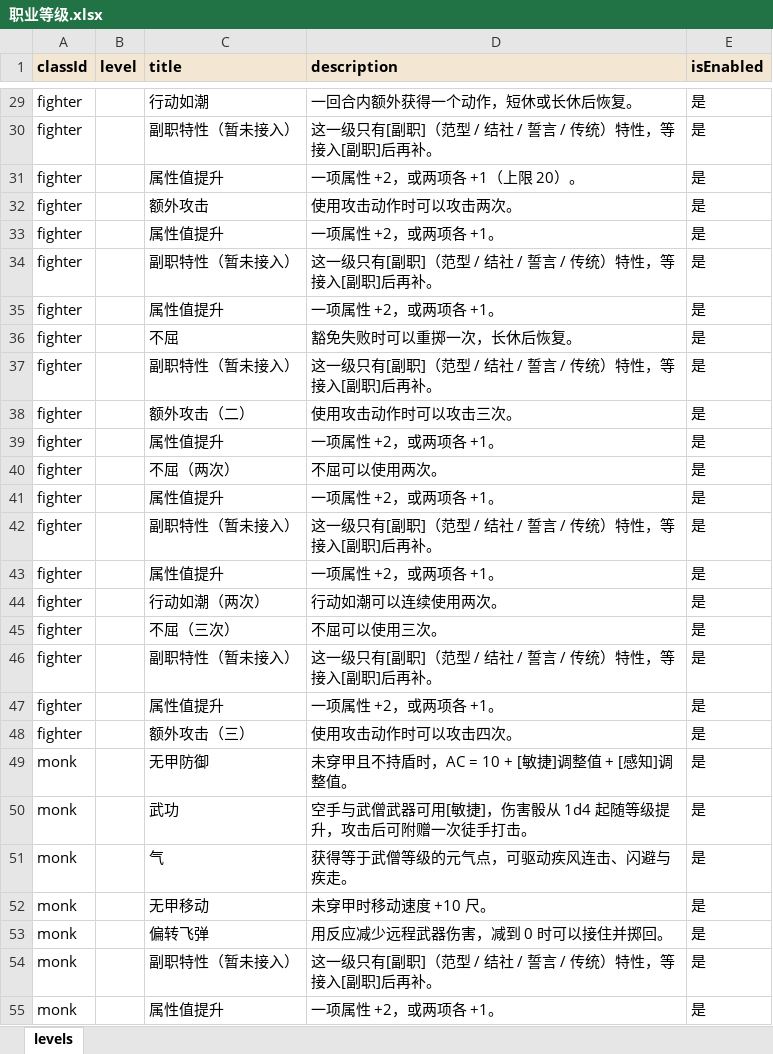
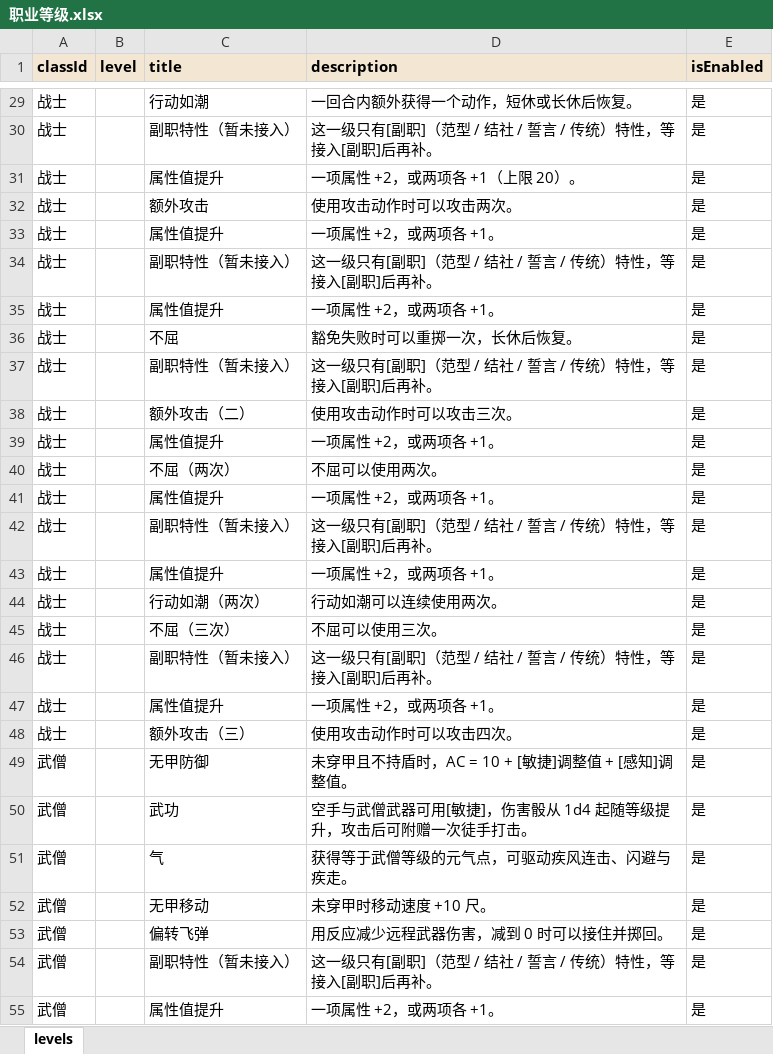
Before and after one commit to RickSchanze/TRPGHelper, an Excel workbook: data/职业等级.xlsx, sheet levels, drawn as a sheet; only a part is shown, gaps mark what is left out; values as stored, in another font and other column widths than the file's, no borders; the diff covers the shown part only; the diff names each change by its address in the sheet, - before the commit and + after, or states it on an @@ line.

```diff
--- a/data/职业等级.xlsx (sheet levels)
+++ b/data/职业等级.xlsx (sheet levels)
-A29:A48 (classId): fighter
+A29:A48 (classId): 战士
-A49:A55 (classId): monk
+A49:A55 (classId): 武僧
```
Also changed, not shown: 97 edited cells elsewhere in this sheet, data/关键词.属性.xlsx, data/关键词.战斗.xlsx, 30 other files.
